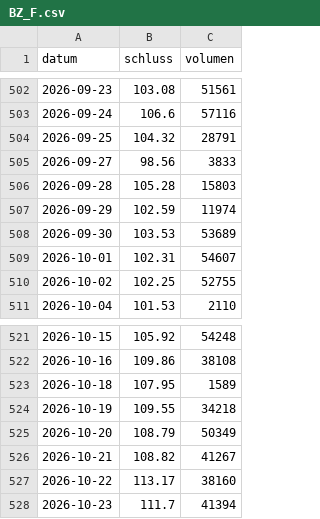
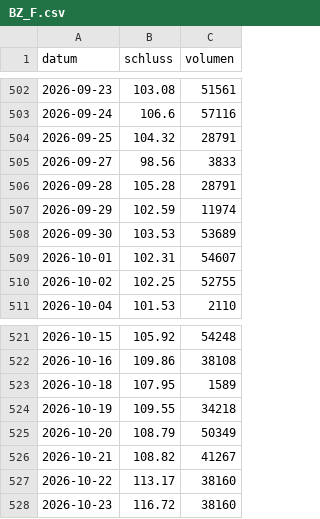
Before and after one commit to raphwienigk-lgtm/anlage-daten, a CSV file: daten/preise/BZ_F.csv, drawn as a sheet; only a part is shown, gaps mark what is left out.

```diff
--- a/daten/preise/BZ_F.csv
+++ b/daten/preise/BZ_F.csv
@@ -505,3 +505,3 @@ datum,schluss,volumen
 2026-09-27,98.56,3833
-2026-09-28,105.28,15803
+2026-09-28,105.28,28791
 2026-09-29,102.59,11974
@@ -527,2 +527,2 @@ datum,schluss,volumen
 2026-10-22,113.17,38160
-2026-10-23,111.7,41394
+2026-10-23,116.72,38160
```
Also changed, not shown: daten/preise/ZL_F.csv, 6 other files.
